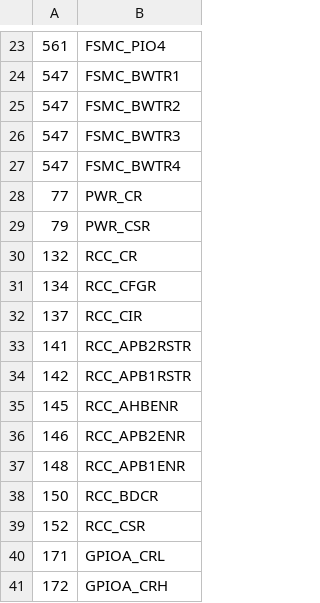
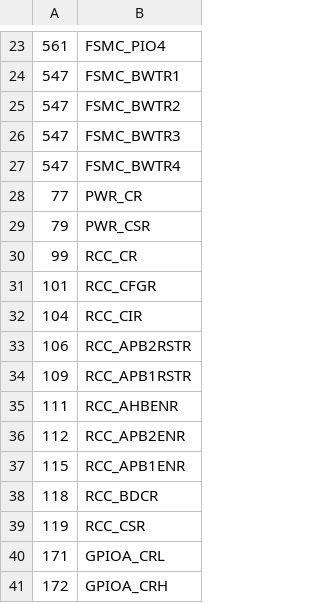
Before and after one commit to OleOaks/Mecrisp-Stellaris-VIM-Syntax-Highlighter, a TSV file: doc/rm_stm32f103.tsv, drawn as a sheet; only a part is shown, gaps mark what is left out.

```diff
--- a/doc/rm_stm32f103.tsv
+++ b/doc/rm_stm32f103.tsv
@@ -29,12 +29,12 @@
 79 	PWR_CSR
-132	RCC_CR
-134	RCC_CFGR
-137	RCC_CIR
-141	RCC_APB2RSTR
-142	RCC_APB1RSTR
-145	RCC_AHBENR
-146	RCC_APB2ENR
-148	RCC_APB1ENR
-150	RCC_BDCR
-152	RCC_CSR
+99	RCC_CR
+101	RCC_CFGR
+104	RCC_CIR
+106	RCC_APB2RSTR
+109	RCC_APB1RSTR
+111	RCC_AHBENR
+112	RCC_APB2ENR
+115	RCC_APB1ENR
+118	RCC_BDCR
+119	RCC_CSR
 171	GPIOA_CRL
```
Also changed, not shown: 28 other files.
